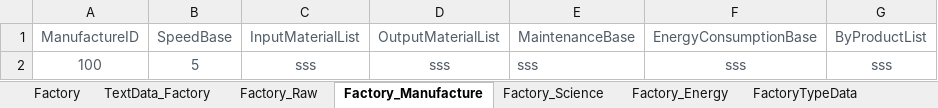
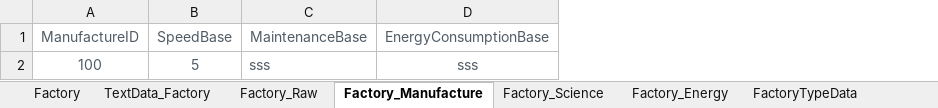
Before and after one commit to EpicProj/RPG, an Excel workbook: GameMaster/RPGTale/Data/Data_Excel/FactoryMetaData.xlsx, sheet Factory_Manufacture, drawn as a sheet; values as stored, in another font and other column widths than the file's, no borders; the diff names each change by its address in the sheet, - before the commit and + after, or states it on an @@ line.

```diff
--- a/GameMaster/RPGTale/Data/Data_Excel/FactoryMetaData.xlsx (sheet Factory_Manufacture)
+++ b/GameMaster/RPGTale/Data/Data_Excel/FactoryMetaData.xlsx (sheet Factory_Manufacture)
-column C (InputMaterialList), row 2: sss
-column D (OutputMaterialList), row 2: sss
-column G (ByProductList), row 2: sss
```
Also changed, not shown: 11 other files.
